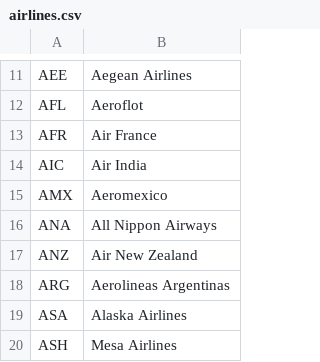
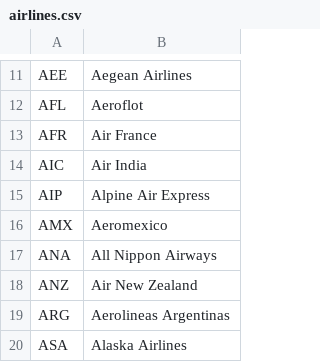
Before and after one commit to dpoler/FlightRadarCYD, a CSV file: airlines.csv, drawn as a sheet; only a part is shown, gaps mark what is left out; the shorter side is filled out with more unchanged rows.

Commit message:
Add Alpine Air Express to airlines.csv

```diff
--- a/airlines.csv
+++ b/airlines.csv
@@ -14,2 +14,3 @@ AFR,Air France
 AIC,Air India
+AIP,Alpine Air Express
 AMX,Aeromexico
```
